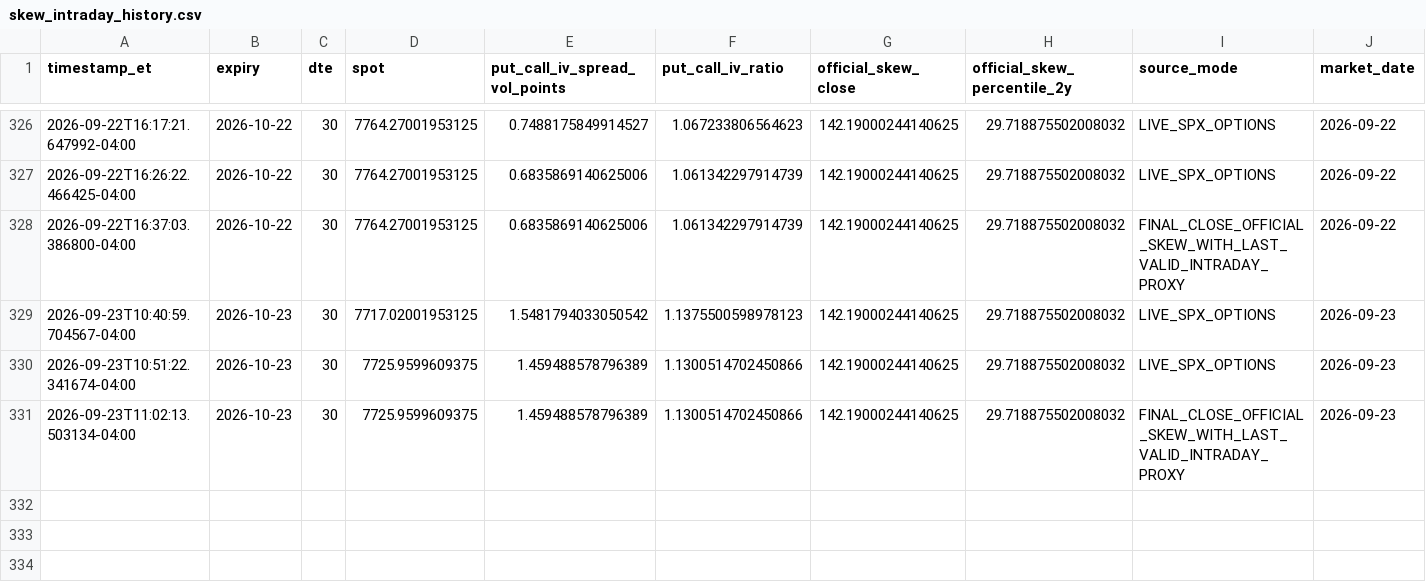
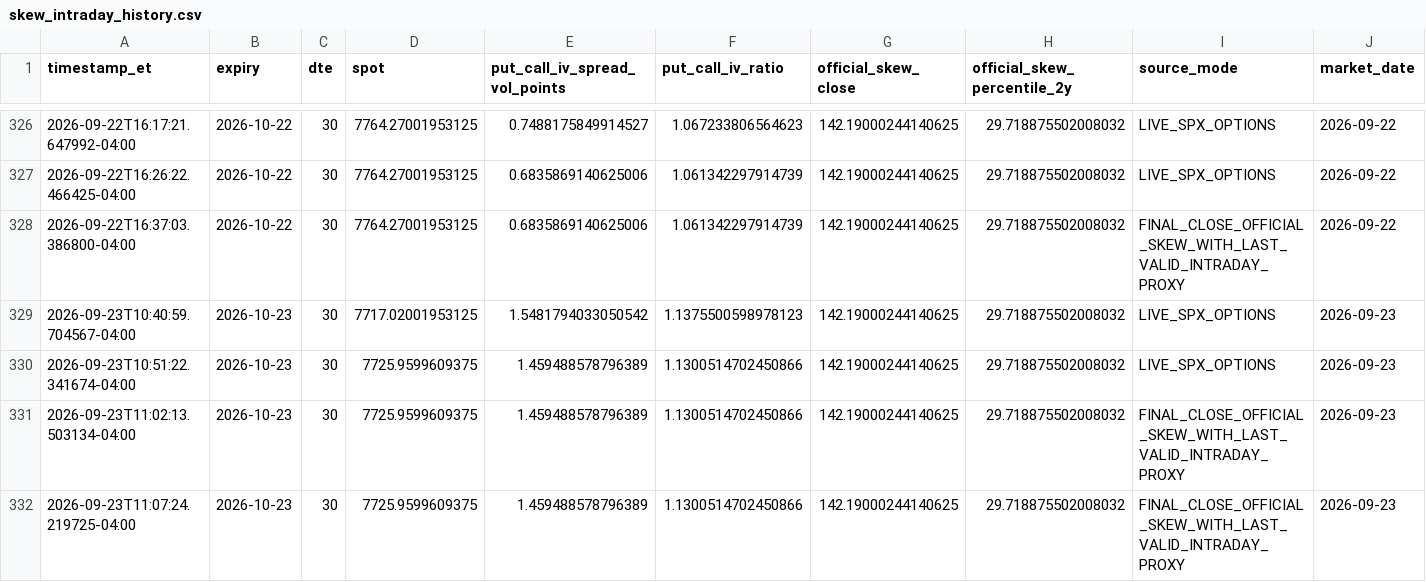
Before and after one commit to arjunthak0522/swing-intelligence, a CSV file: data/reentry/skew_intraday_history.csv, drawn as a sheet; only a part is shown, gaps mark what is left out.

```diff
--- a/data/reentry/skew_intraday_history.csv
+++ b/data/reentry/skew_intraday_history.csv
@@ -331 +331,2 @@ timestamp_et,expiry,dte,spot,put_call_iv_spread_vol_points,put_call_iv_ratio,off
 2026-09-23T11:02:13.503134-04:00,2026-10-23,30,7725.9599609375,1.459488578796389,1.1300514702450866,142.19000244140625,29.718875502008032,FINAL_CLOSE_OFFICIAL_SKEW_WITH_LAST_VALID_INTRADAY_PROXY,2026-09-23
+2026-09-23T11:07:24.219725-04:00,2026-10-23,30,7725.9599609375,1.459488578796389,1.1300514702450866,142.19000244140625,29.718875502008032,FINAL_CLOSE_OFFICIAL_SKEW_WITH_LAST_VALID_INTRADAY_PROXY,2026-09-23
```
Also changed, not shown: data/reentry/exhaustion_intraday_history.csv, data/reentry/unified_engine_history.csv, 2 other files.
